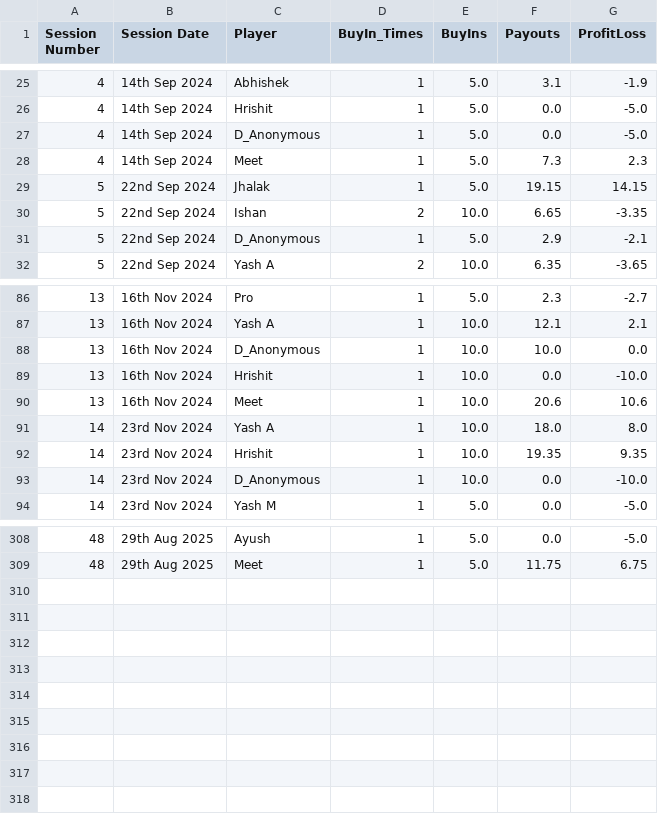
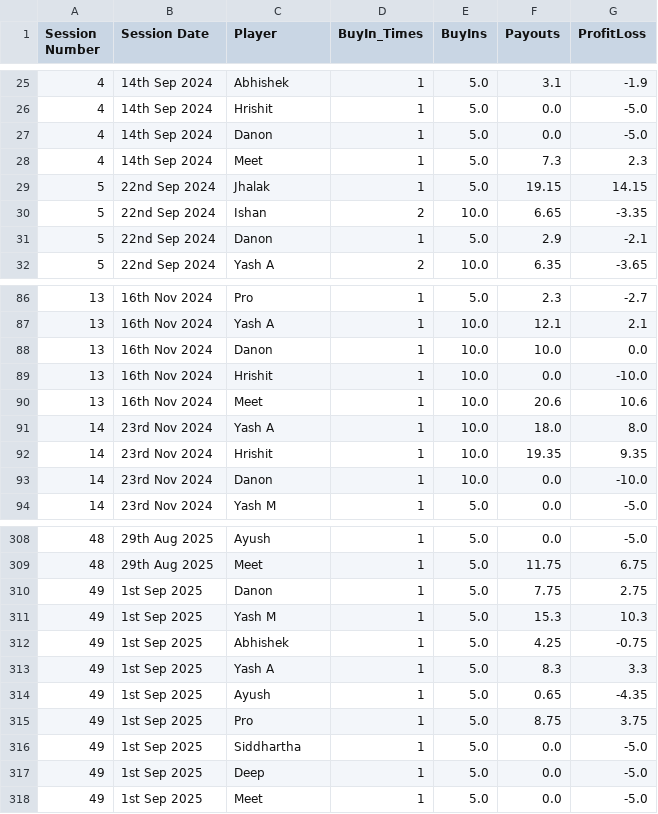
Before and after one commit to meet989898/Poker-Stats, a CSV file: player_statistics_by_session.csv, drawn as a sheet; only a part is shown, gaps mark what is left out; the diff covers the shown part only.

Commit message:
Stats Updates and Separating Regular Players
Stats Updated for 1st September.
One anonymous name changed.
Hidden players removed.
Regular and one-timers separated.
Different charts and tables for both categories.

```diff
--- a/player_statistics_by_session.csv
+++ b/player_statistics_by_session.csv
@@ -26,3 +26,3 @@ Session Number,Session Date,Player,BuyIn_Times,BuyIns,Payouts,ProfitLoss
 4,14th Sep 2024,Hrishit,1,5.0,0.0,-5.0
-4,14th Sep 2024,D_Anonymous,1,5.0,0.0,-5.0
+4,14th Sep 2024,Danon,1,5.0,0.0,-5.0
 4,14th Sep 2024,Meet,1,5.0,7.3,2.3
@@ -30,3 +30,3 @@ Session Number,Session Date,Player,BuyIn_Times,BuyIns,Payouts,ProfitLoss
 5,22nd Sep 2024,Ishan,2,10.0,6.65,-3.35
-5,22nd Sep 2024,D_Anonymous,1,5.0,2.9,-2.1
+5,22nd Sep 2024,Danon,1,5.0,2.9,-2.1
 5,22nd Sep 2024,Yash A,2,10.0,6.35,-3.65
@@ -87,3 +87,3 @@ Session Number,Session Date,Player,BuyIn_Times,BuyIns,Payouts,ProfitLoss
 13,16th Nov 2024,Yash A,1,10.0,12.1,2.1
-13,16th Nov 2024,D_Anonymous,1,10.0,10.0,0.0
+13,16th Nov 2024,Danon,1,10.0,10.0,0.0
 13,16th Nov 2024,Hrishit,1,10.0,0.0,-10.0
@@ -92,3 +92,3 @@ Session Number,Session Date,Player,BuyIn_Times,BuyIns,Payouts,ProfitLoss
 14,23rd Nov 2024,Hrishit,1,10.0,19.35,9.35
-14,23rd Nov 2024,D_Anonymous,1,10.0,0.0,-10.0
+14,23rd Nov 2024,Danon,1,10.0,0.0,-10.0
 14,23rd Nov 2024,Yash M,1,5.0,0.0,-5.0
@@ -309 +309,10 @@ Session Number,Session Date,Player,BuyIn_Times,BuyIns,Payouts,ProfitLoss
 48,29th Aug 2025,Meet,1,5.0,11.75,6.75
+49,1st Sep 2025,Danon,1,5.0,7.75,2.75
+49,1st Sep 2025,Yash M,1,5.0,15.3,10.3
+49,1st Sep 2025,Abhishek,1,5.0,4.25,-0.75
+49,1st Sep 2025,Yash A,1,5.0,8.3,3.3
+49,1st Sep 2025,Ayush,1,5.0,0.65,-4.35
+49,1st Sep 2025,Pro,1,5.0,8.75,3.75
+49,1st Sep 2025,Siddhartha,1,5.0,0.0,-5.0
+49,1st Sep 2025,Deep,1,5.0,0.0,-5.0
+49,1st Sep 2025,Meet,1,5.0,0.0,-5.0
```
Also changed, not shown: 35 edited cells elsewhere in this file, 2 other files.
